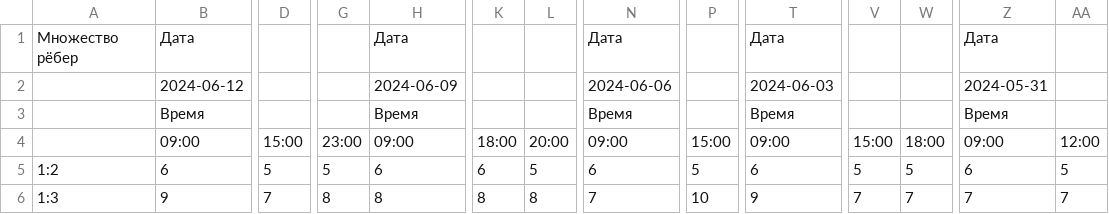
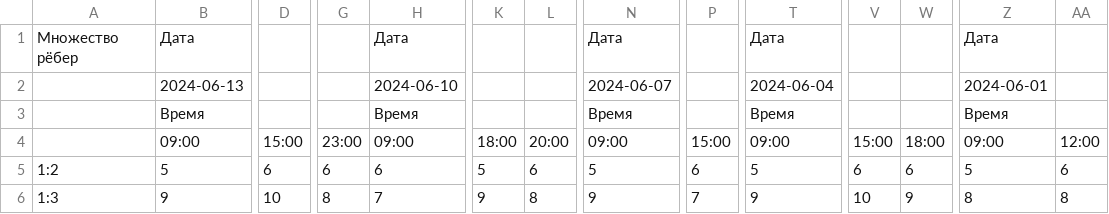
Before and after one commit to KovalevNikolay710/course_work, a CSV file: app/data/new_data.csv, drawn as a sheet; only a part is shown, gaps mark what is left out; the diff covers the shown part only; the diff names each change by its address in the sheet, - before the commit and + after, or states it on an @@ line.

```diff
--- a/app/data/new_data.csv
+++ b/app/data/new_data.csv
-B2: 2024-06-12
+B2: 2024-06-13
-H2: 2024-06-09
+H2: 2024-06-10
-N2: 2024-06-06
+N2: 2024-06-07
-T2: 2024-06-03
+T2: 2024-06-04
-Z2: 2024-05-31
+Z2: 2024-06-01
-B5: 6
+B5: 5
-D5: 5
+D5: 6
-G5: 5
+G5: 6
-K5: 6
+K5: 5
-L5: 5
+L5: 6
-N5: 6
+N5: 5
-P5: 5
+P5: 6
-T5: 6
+T5: 5
-V5: 5
+V5: 6
-W5: 5
+W5: 6
-Z5: 6
+Z5: 5
-AA5: 5
+AA5: 6
-D6: 7
+D6: 10
-H6: 8
+H6: 7
-K6: 8
+K6: 9
-N6: 7
+N6: 9
-P6: 10
+P6: 7
-V6: 7
+V6: 10
-W6: 7
+W6: 9
-Z6: 7
+Z6: 8
-AA6: 7
+AA6: 8
```
Also changed, not shown: 136 edited cells elsewhere in this file, 14 other files.
